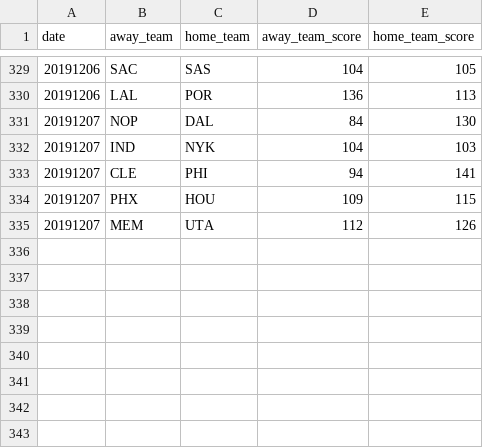
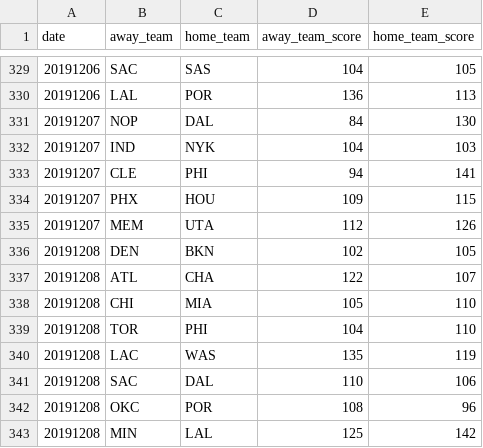
Before and after one commit to shawenyao/Who-is-number-1, a CSV file: data/nba_2019-2020.csv, drawn as a sheet; only a part is shown, gaps mark what is left out; the diff names each change by its address in the sheet, - before the commit and + after, or states it on an @@ line.

```diff
--- a/data/nba_2019-2020.csv
+++ b/data/nba_2019-2020.csv
+row 336: 20191208 | DEN | BKN | 102 | 105
+row 337: 20191208 | ATL | CHA | 122 | 107
+row 338: 20191208 | CHI | MIA | 105 | 110
+row 339: 20191208 | TOR | PHI | 104 | 110
+row 340: 20191208 | LAC | WAS | 135 | 119
+row 341: 20191208 | SAC | DAL | 110 | 106
+row 342: 20191208 | OKC | POR | 108 | 96
+row 343: 20191208 | MIN | LAL | 125 | 142
```
Also changed, not shown: 3 other files.
